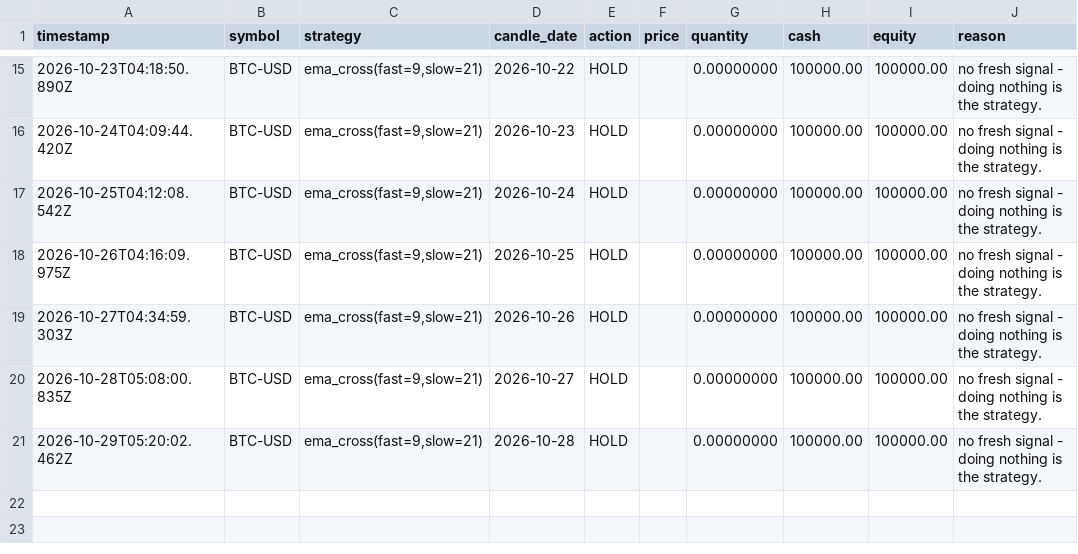
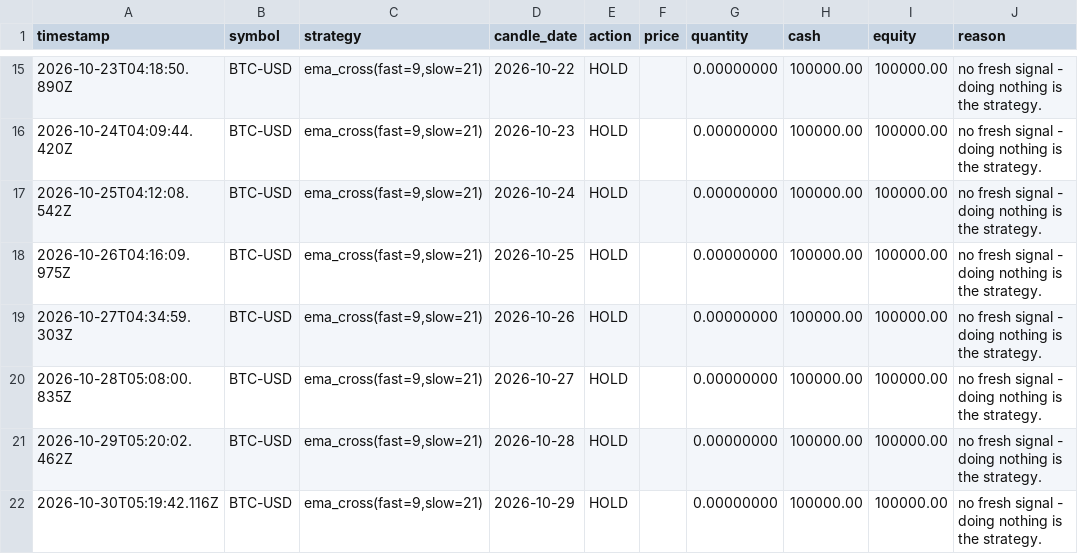
Before and after one commit to MukamaJ-2/Trading_bot, a CSV file: data/daily_ledger.csv, drawn as a sheet; only a part is shown, gaps mark what is left out; the diff names each change by its address in the sheet, - before the commit and + after, or states it on an @@ line.

```diff
--- a/data/daily_ledger.csv
+++ b/data/daily_ledger.csv
+row 22: 2026-10-30T05:19:42.116Z | BTC-USD | ema_cross(fast=9,slow=21) | 2026-10-29 | HOLD |  | 0.00000000 | 100000.00 | 100000.00 | no fresh signal - doing nothing is the strategy.
```
Also changed, not shown: 6 other files.
